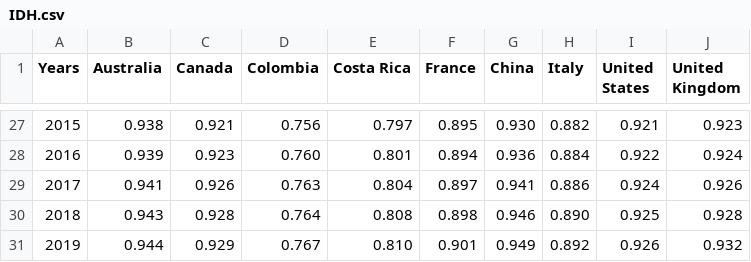
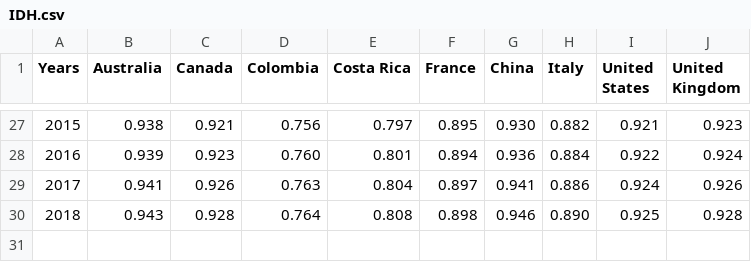
Before and after one commit to Alexandremw76/Projeto_icdi, a CSV file: Data_set/IDH.csv, drawn as a sheet; only a part is shown, gaps mark what is left out; the diff names each change by its address in the sheet, - before the commit and + after, or states it on an @@ line.

Commit message:
Update IDH.csv

```diff
--- a/Data_set/IDH.csv
+++ b/Data_set/IDH.csv
-row 31: 2019 | 0.944 | 0.929 | 0.767 | 0.810 | 0.901 | 0.949 | 0.892 | 0.926 | 0.932
```
